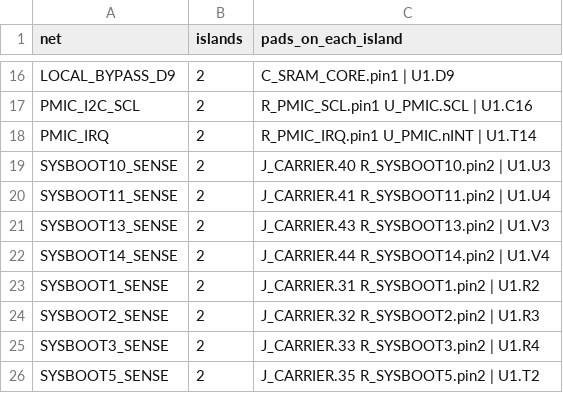
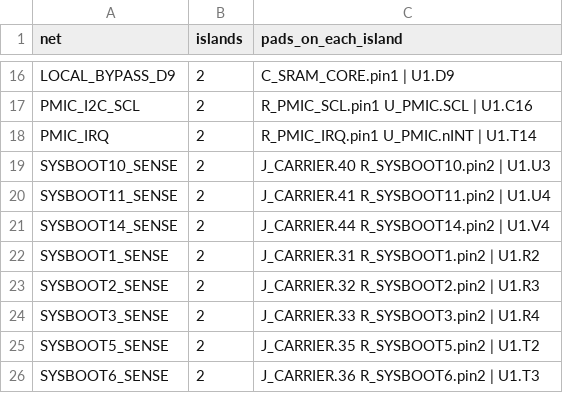
Before and after one commit to Abse2001/pixel-dash, a CSV file: module/open-connections.csv, drawn as a sheet; only a part is shown, gaps mark what is left out; the shorter side is filled out with more unchanged rows.

```diff
--- a/module/open-connections.csv
+++ b/module/open-connections.csv
@@ -20,3 +20,2 @@ SYSBOOT10_SENSE,2,J_CARRIER.40 R_SYSBOOT10.pin2 | U1.U3
 SYSBOOT11_SENSE,2,J_CARRIER.41 R_SYSBOOT11.pin2 | U1.U4
-SYSBOOT13_SENSE,2,J_CARRIER.43 R_SYSBOOT13.pin2 | U1.V3
 SYSBOOT14_SENSE,2,J_CARRIER.44 R_SYSBOOT14.pin2 | U1.V4
```
Also changed, not shown: module/carrier-strap-load.csv, module/timing.csv, 11 other files.
